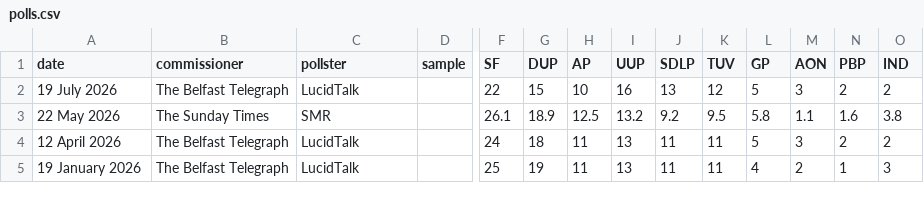
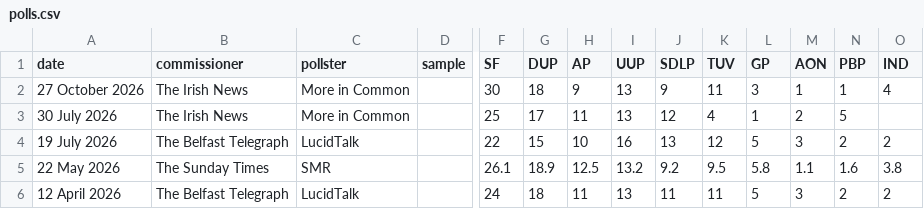
Before and after one commit to irelandvotes/platform, a CSV file: public/data/polling/northern-ireland/assembly/polls.csv, drawn as a sheet; only a part is shown, gaps mark what is left out; the shorter side is filled out with more unchanged rows; rows hold the shown columns only; the diff names each change by its address in the sheet, - before the commit and + after, or states it on an @@ line.

Commit message:
Add new polling data for Northern Ireland assembly

```diff
--- a/public/data/polling/northern-ireland/assembly/polls.csv
+++ b/public/data/polling/northern-ireland/assembly/polls.csv
+row 2: 27 October 2026 | The Irish News | More in Common |  | 30 | 18 | 9 | 13 | 9 | 11 | 3 | 1 | 1 | 4
+row 3: 30 July 2026 | The Irish News | More in Common |  | 25 | 17 | 11 | 13 | 12 | 4 | 1 | 2 | 5
```
